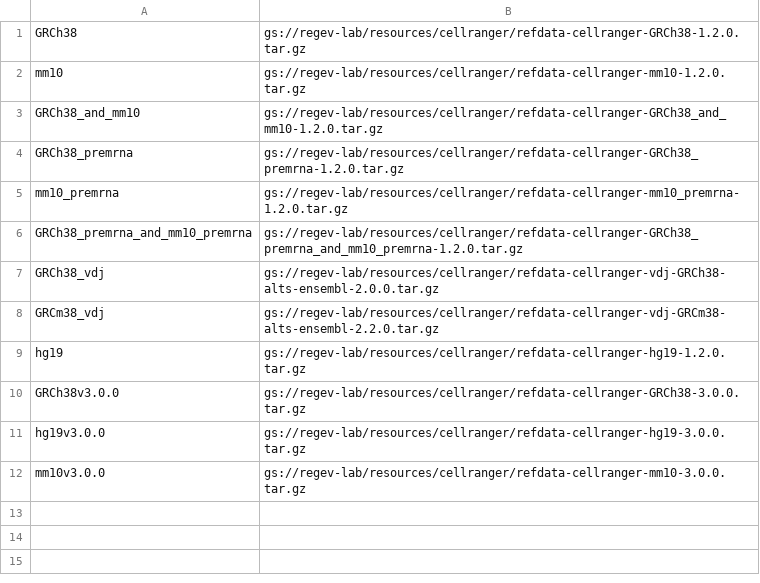
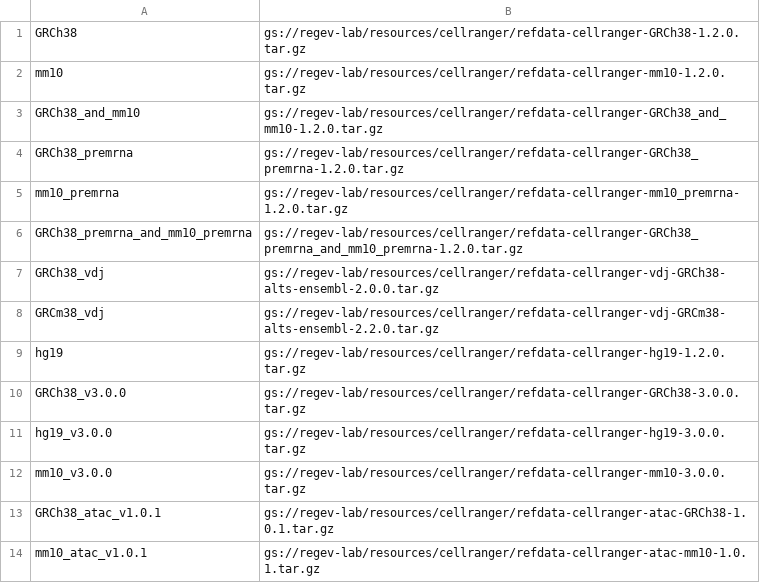
Before and after one commit to lilab-bcb/cumulus, a TSV file: workflows/cellranger/index.tsv, drawn as a sheet.

```diff
--- a/workflows/cellranger/index.tsv
+++ b/workflows/cellranger/index.tsv
@@ -9,4 +9,6 @@ GRCm38_vdj	gs://regev-lab/resources/cellranger/refdata-cellranger-vdj-GRCm38-alt
 hg19	gs://regev-lab/resources/cellranger/refdata-cellranger-hg19-1.2.0.tar.gz
-GRCh38v3.0.0	gs://regev-lab/resources/cellranger/refdata-cellranger-GRCh38-3.0.0.tar.gz
-hg19v3.0.0	gs://regev-lab/resources/cellranger/refdata-cellranger-hg19-3.0.0.tar.gz
-mm10v3.0.0	gs://regev-lab/resources/cellranger/refdata-cellranger-mm10-3.0.0.tar.gz
+GRCh38_v3.0.0	gs://regev-lab/resources/cellranger/refdata-cellranger-GRCh38-3.0.0.tar.gz
+hg19_v3.0.0	gs://regev-lab/resources/cellranger/refdata-cellranger-hg19-3.0.0.tar.gz
+mm10_v3.0.0	gs://regev-lab/resources/cellranger/refdata-cellranger-mm10-3.0.0.tar.gz
+GRCh38_atac_v1.0.1	gs://regev-lab/resources/cellranger/refdata-cellranger-atac-GRCh38-1.0.1.tar.gz
+mm10_atac_v1.0.1	gs://regev-lab/resources/cellranger/refdata-cellranger-atac-mm10-1.0.1.tar.gz
```
Also changed, not shown: 18 other files.
